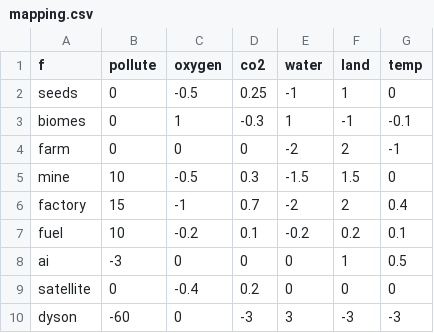
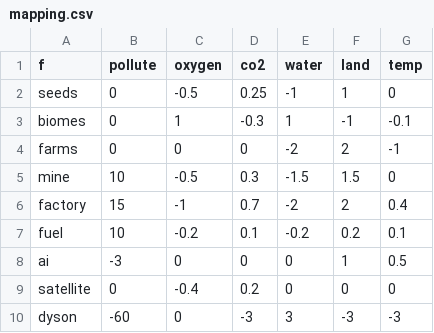
Before and after one commit to SaaamV/Goldilocks-Gamble, a CSV file: DiscordBot/mapping.csv, drawn as a sheet.

```diff
--- a/DiscordBot/mapping.csv
+++ b/DiscordBot/mapping.csv
@@ -3,3 +3,3 @@ seeds,0,-0.5,0.25,-1,1,0
 biomes,0,1,-0.3,1,-1,-0.1
-farm,0,0,0,-2,2,-1
+farms,0,0,0,-2,2,-1
 mine,10,-0.5,0.3,-1.5,1.5,0
```
Also changed, not shown: DiscordBot/data.csv, DiscordBot/resources.csv, 2 other files.
